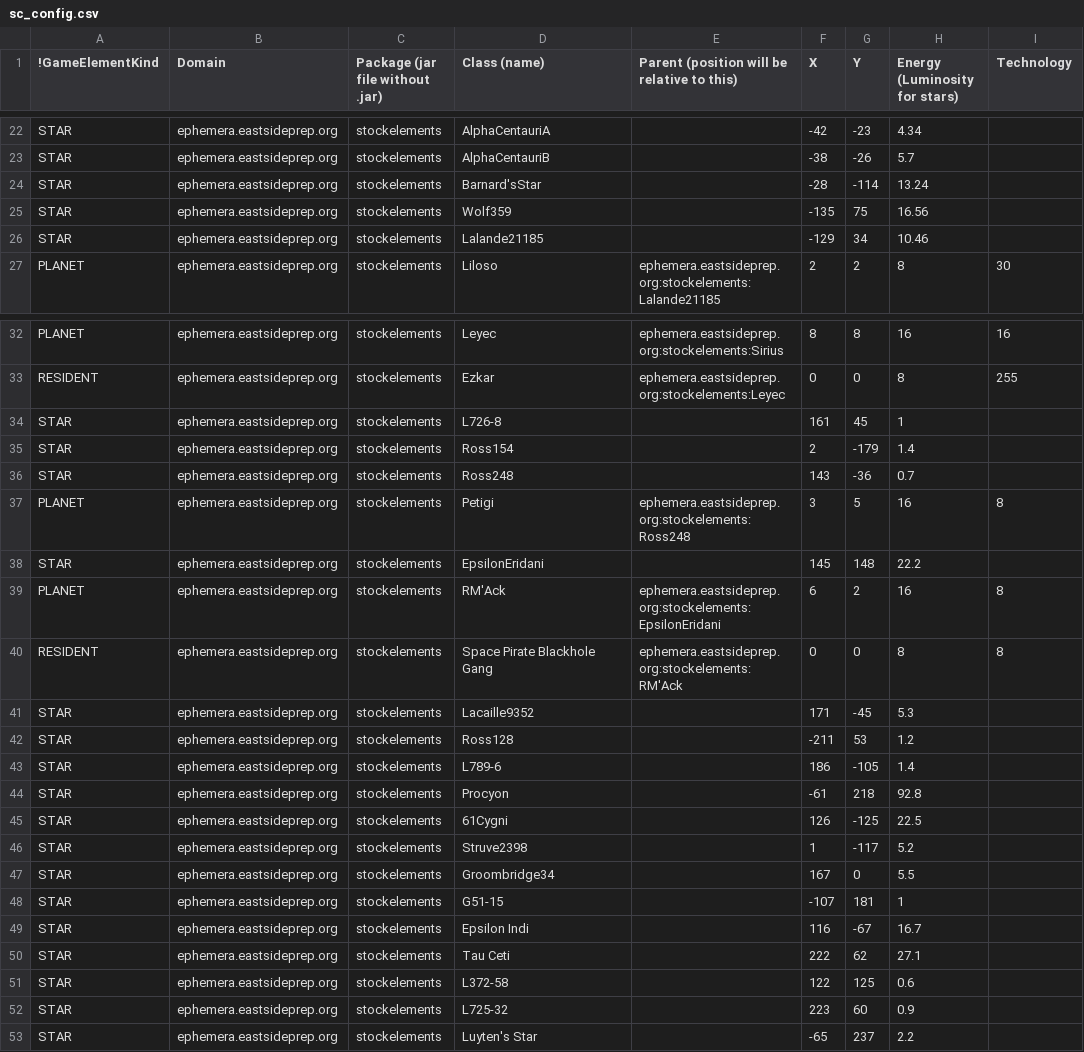
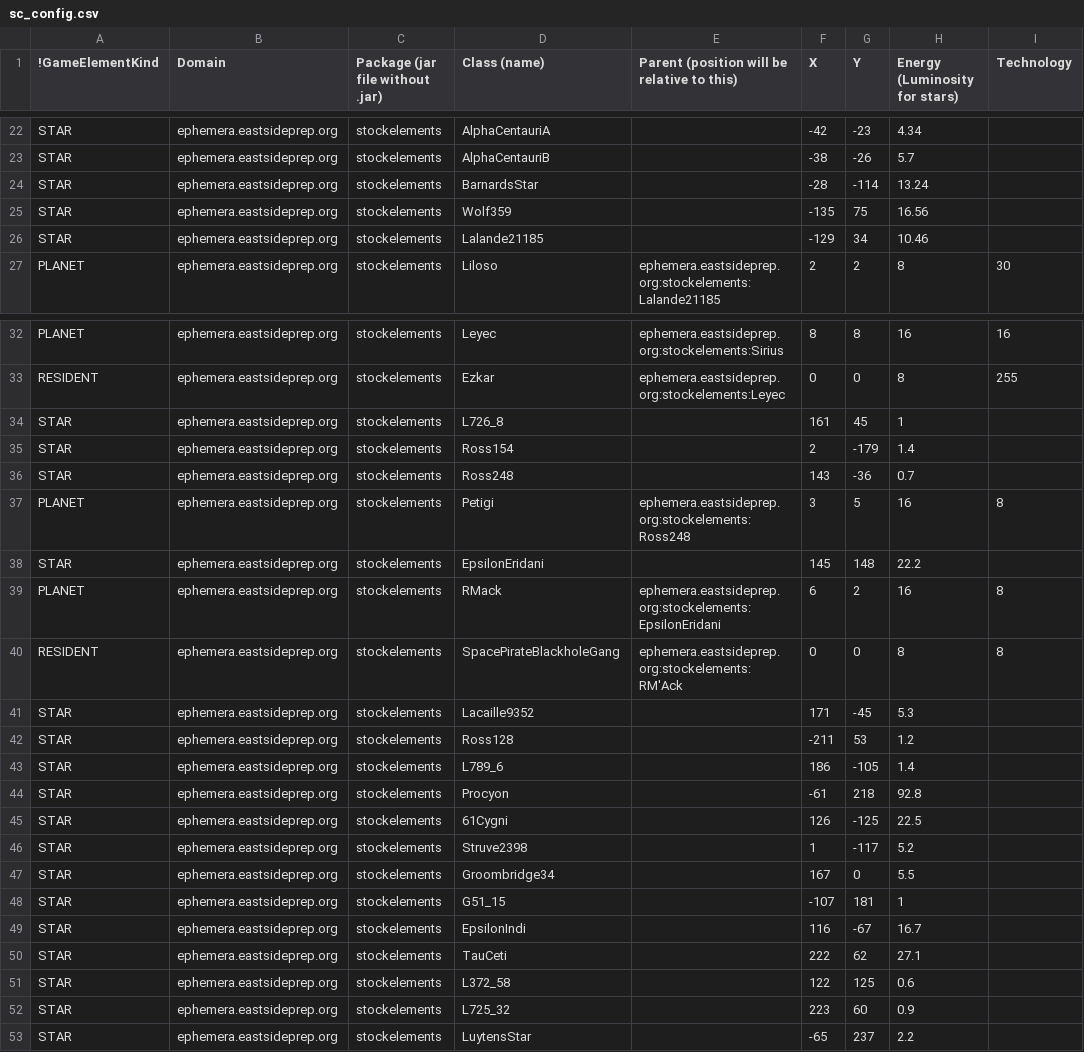
Before and after one commit to EastsidePreparatorySchool/Ephemera, a CSV file: sc_config.csv, drawn as a sheet; only a part is shown, gaps mark what is left out; the diff names each change by its address in the sheet, - before the commit and + after, or states it on an @@ line.

```diff
--- a/sc_config.csv
+++ b/sc_config.csv
-D24 (Class (name)): Barnard'sStar
+D24 (Class (name)): BarnardsStar
-D34 (Class (name)): L726-8
+D34 (Class (name)): L726_8
-D39 (Class (name)): RM'Ack
+D39 (Class (name)): RMack
-D40 (Class (name)): Space Pirate Blackhole Gang
+D40 (Class (name)): SpacePirateBlackholeGang
-D43 (Class (name)): L789-6
+D43 (Class (name)): L789_6
-D48 (Class (name)): G51-15
+D48 (Class (name)): G51_15
-D49 (Class (name)): Epsilon Indi
+D49 (Class (name)): EpsilonIndi
-D50 (Class (name)): Tau Ceti
+D50 (Class (name)): TauCeti
-D51 (Class (name)): L372-58
+D51 (Class (name)): L372_58
-D52 (Class (name)): L725-32
+D52 (Class (name)): L725_32
-D53 (Class (name)): Luyten's Star
+D53 (Class (name)): LuytensStar
```
Also changed, not shown: 15 other files.
